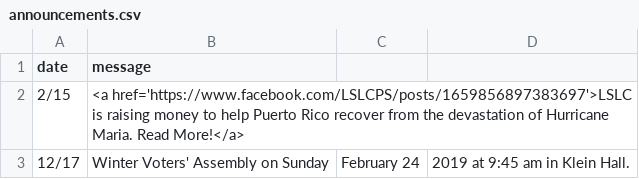
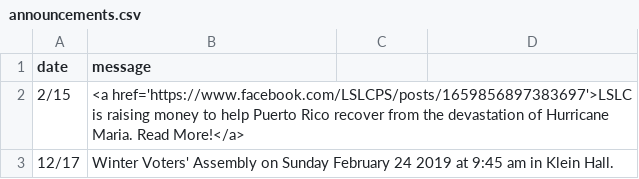
Before and after one commit to cgallarno/living-savior-lutheran-site, a CSV file: _data/announcements.csv, drawn as a sheet.

```diff
--- a/_data/announcements.csv
+++ b/_data/announcements.csv
@@ -2,2 +2,2 @@ date,message
 2/15, <a href='https://www.facebook.com/LSLCPS/posts/1659856897383697'>LSLC is raising money to help Puerto Rico recover from the devastation of Hurricane Maria. Read More!</a>
-12/17, Winter Voters' Assembly on Sunday, February 24, 2019 at 9:45 am in Klein Hall.
+12/17, Winter Voters' Assembly on Sunday February 24 2019 at 9:45 am in Klein Hall.
```
Also changed, not shown: 2 other files.
